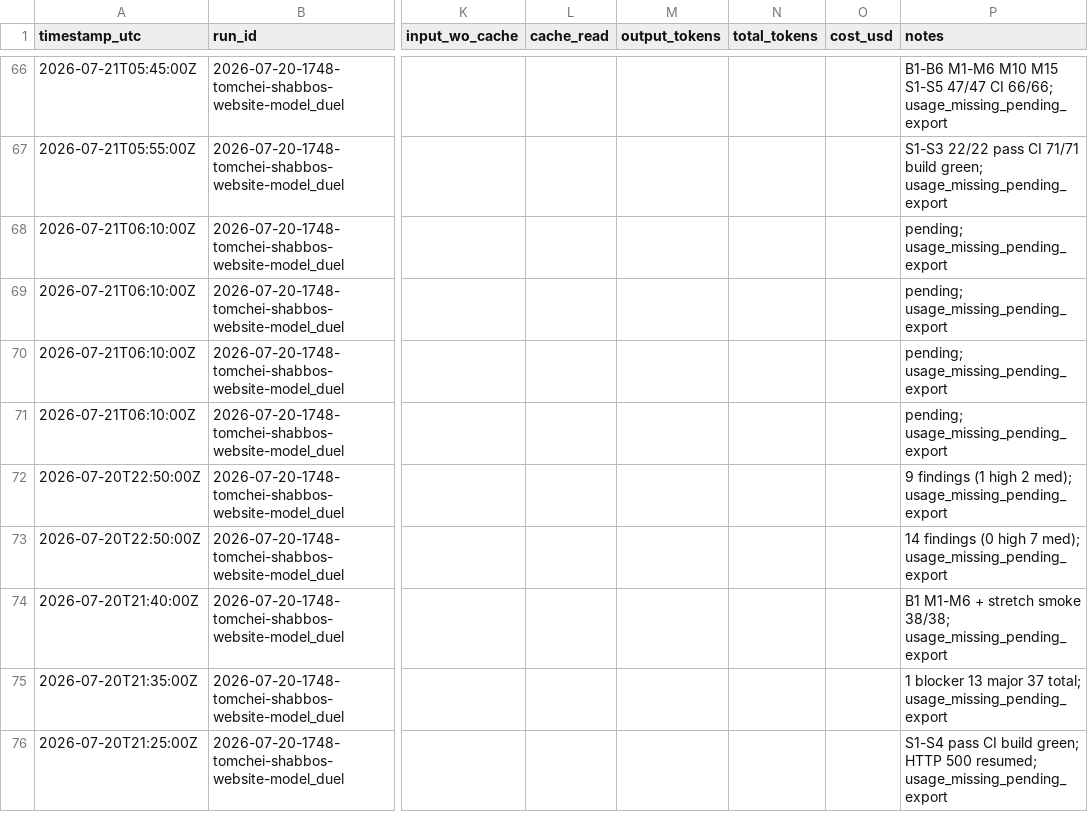
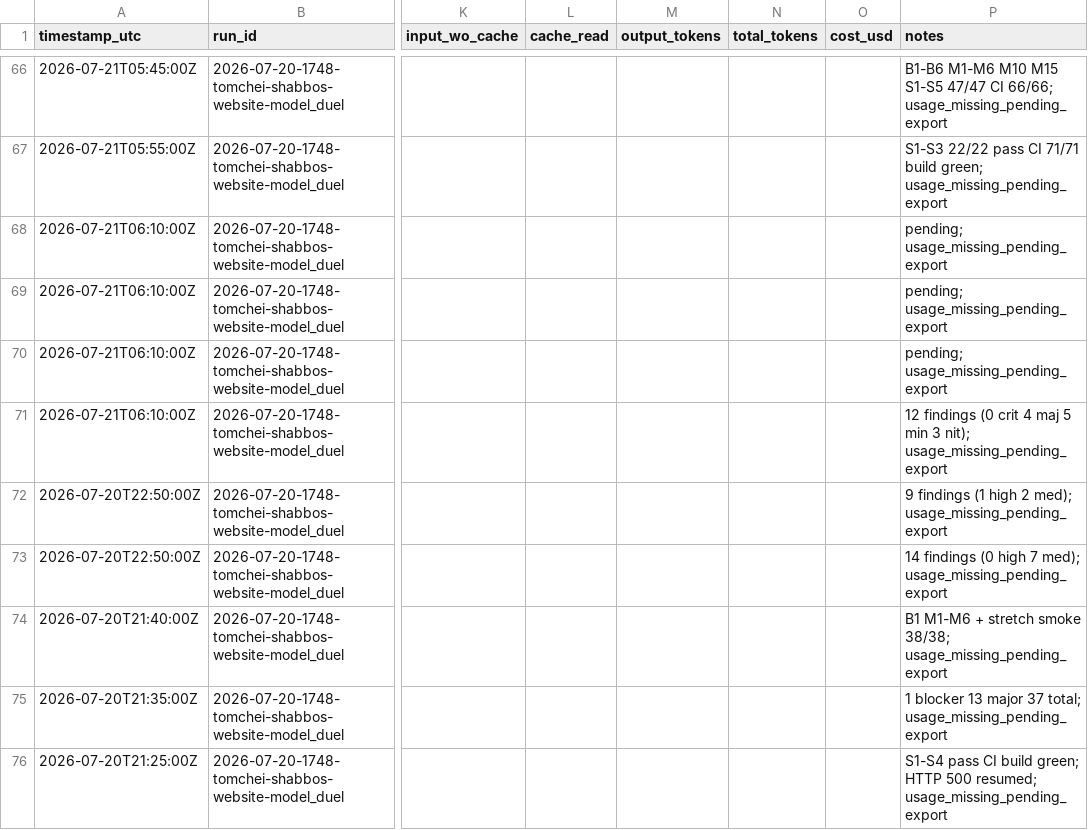
Before and after one commit to mennyg19-cmyk/master-model-duel, a CSV file: runs/2026-07-20-1748-tomchei-shabbos-website-model_duel/results/COST-LEDGER.csv, drawn as a sheet; only a part is shown, gaps mark what is left out; the diff names each change by its address in the sheet, - before the commit and + after, or states it on an @@ line.

Commit message:
arm-02 P10 clean-code review (12 findings).
4 major: dual HTTP helpers, date formatting drift, buildRepeatPlan block, seasons god handler. Panel 1/4.

```diff
--- a/runs/2026-07-20-1748-tomchei-shabbos-website-model_duel/results/COST-LEDGER.csv
+++ b/runs/2026-07-20-1748-tomchei-shabbos-website-model_duel/results/COST-LEDGER.csv
-P71 (notes): pending; usage_missing_pending_export
+P71 (notes): 12 findings (0 crit 4 maj 5 min 3 nit); usage_missing_pending_export
```
Also changed, not shown: 2 other files.
